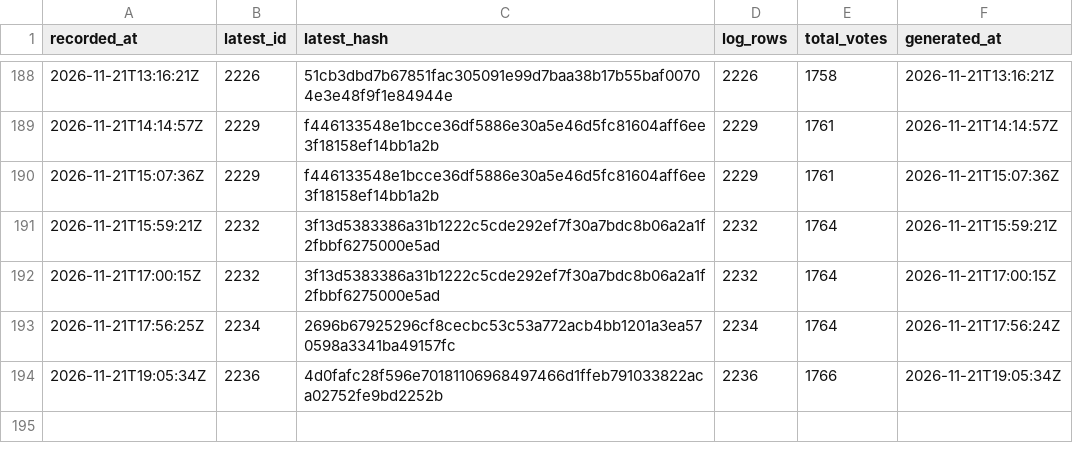
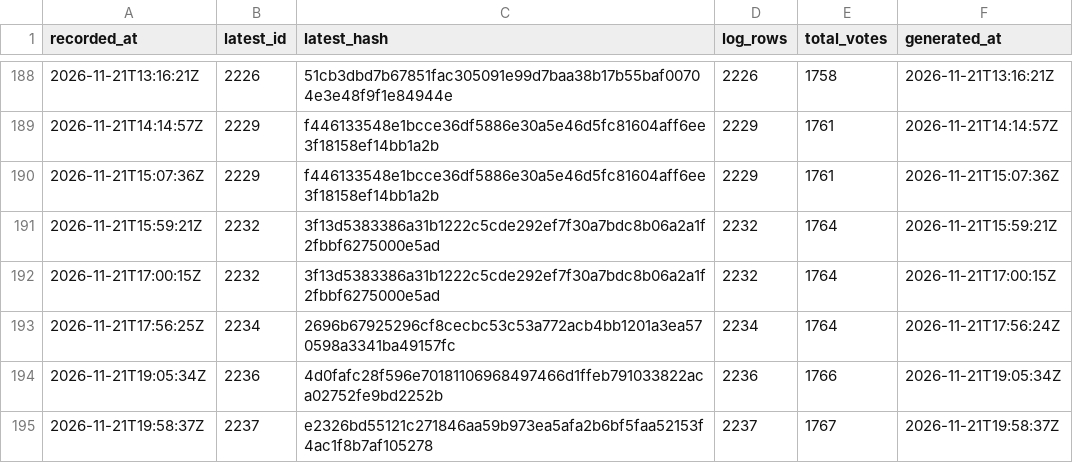
Before and after one commit to listastudentore-afk/lista-studentore-audit, a CSV file: tirana-heads.csv, drawn as a sheet; only a part is shown, gaps mark what is left out; the diff names each change by its address in the sheet, - before the commit and + after, or states it on an @@ line.

```diff
--- a/tirana-heads.csv
+++ b/tirana-heads.csv
+row 195: 2026-11-21T19:58:37Z | 2237 | e2326bd55121c271846aa59b973ea5afa2b6bf5faa52153f4ac1f8b7af105278 | 2237 | 1767 | 2026-11-21T19:58:37Z
```
Also changed, not shown: heads.csv, 1 other file.
